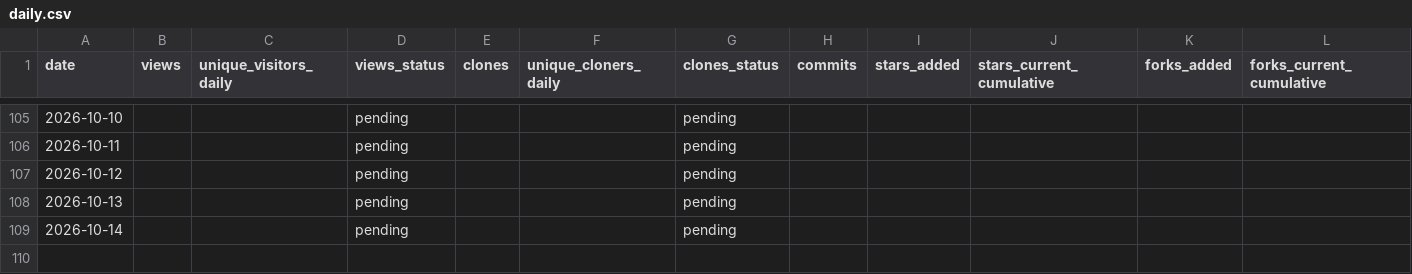
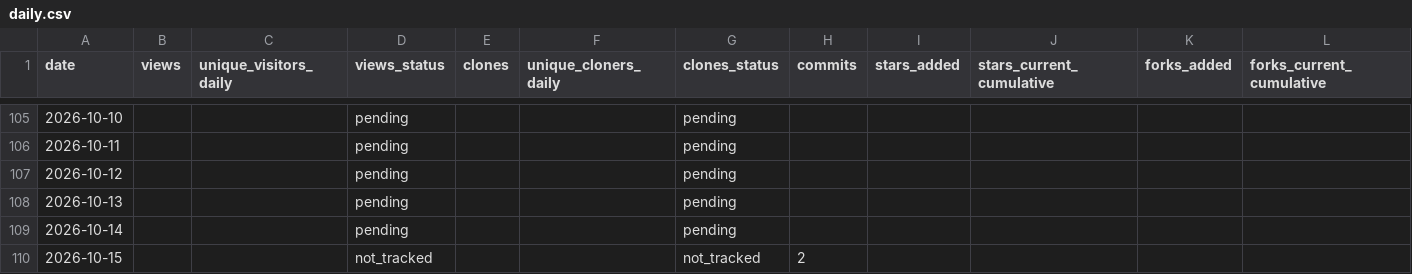
Before and after one commit to BakedAlaskaTM/om-core-testing, a CSV file: stats/daily.csv, drawn as a sheet; only a part is shown, gaps mark what is left out; rows hold the shown columns only; the diff names each change by its address in the sheet, - before the commit and + after, or states it on an @@ line.

```diff
--- a/stats/daily.csv
+++ b/stats/daily.csv
+row 110: 2026-10-15 |  |  | not_tracked |  |  | not_tracked | 2
```
Also changed, not shown: 8 other files.
